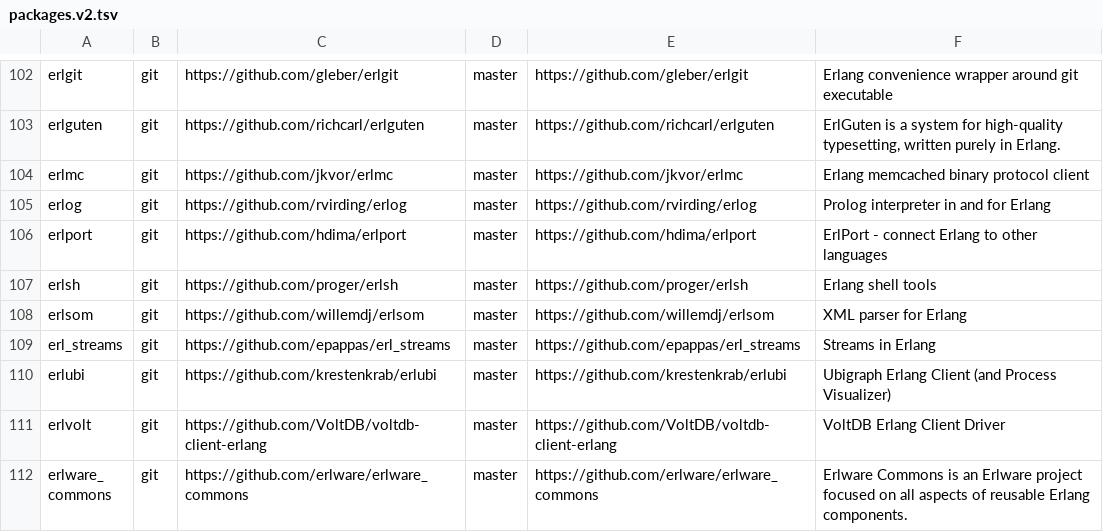
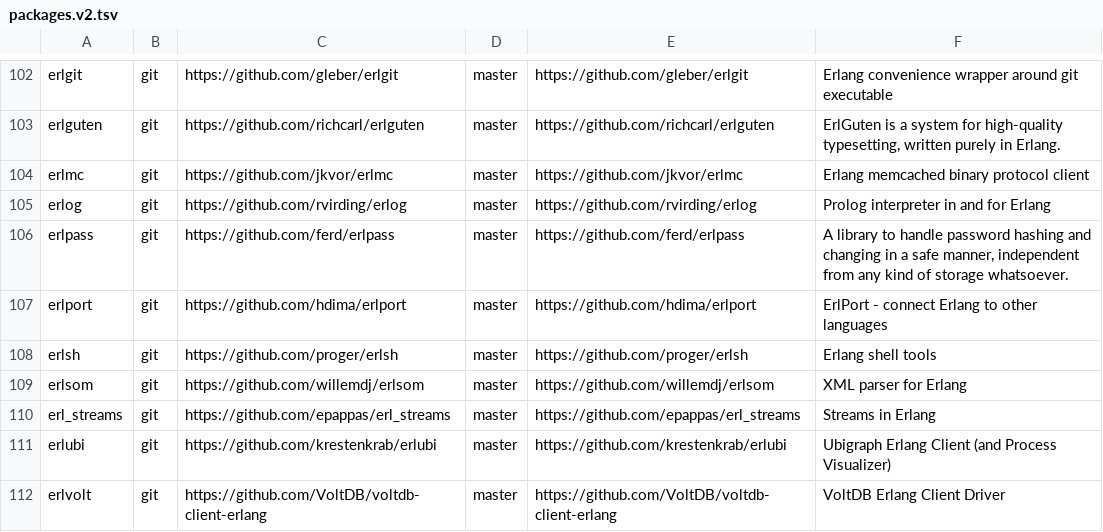
Before and after one commit to ninenines/erlang.mk, a TSV file: packages.v2.tsv, drawn as a sheet; only a part is shown, gaps mark what is left out; the shorter side is filled out with more unchanged rows.

Commit message:
Add package erlpass to the index

```diff
--- a/packages.v2.tsv
+++ b/packages.v2.tsv
@@ -105,2 +105,3 @@ erlmc	git	https://github.com/jkvor/erlmc	master	https://github.com/jkvor/erlmc	E
 erlog	git	https://github.com/rvirding/erlog	master	https://github.com/rvirding/erlog	Prolog interpreter in and for Erlang
+erlpass	git	https://github.com/ferd/erlpass	master	https://github.com/ferd/erlpass	A library to handle password hashing and changing in a safe manner, independent from any kind of storage whatsoever.
 erlport	git	https://github.com/hdima/erlport	master	https://github.com/hdima/erlport	ErlPort - connect Erlang to other languages
```
Also changed, not shown: packages.v1.tsv, 1 other file.
